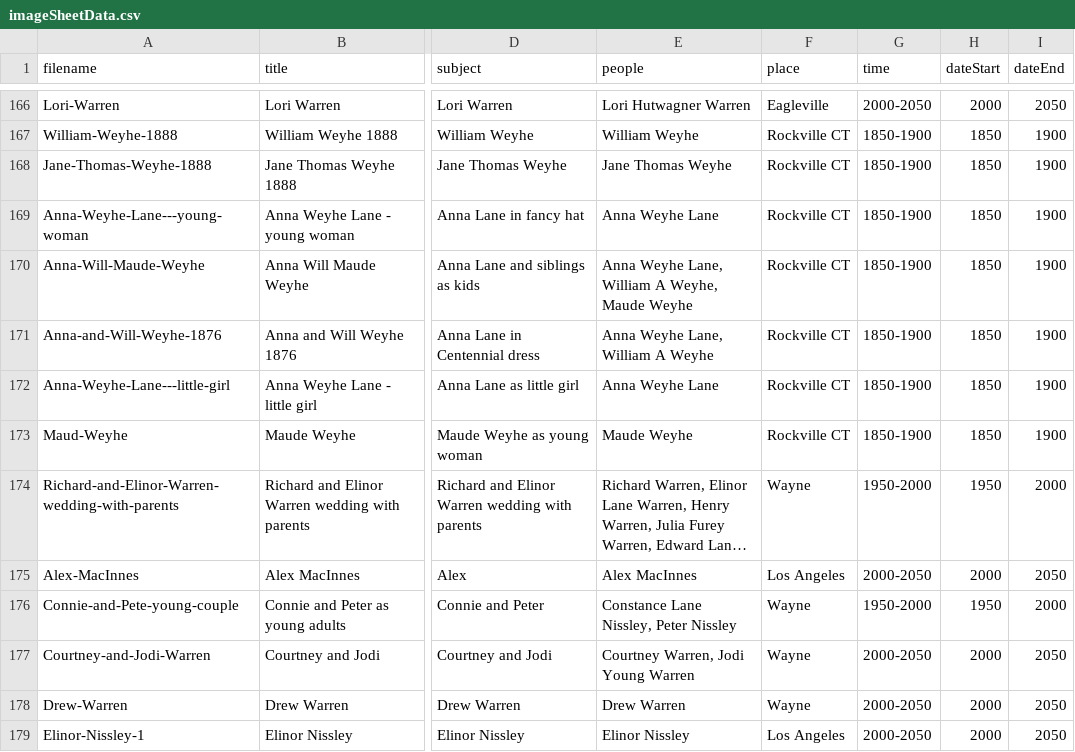
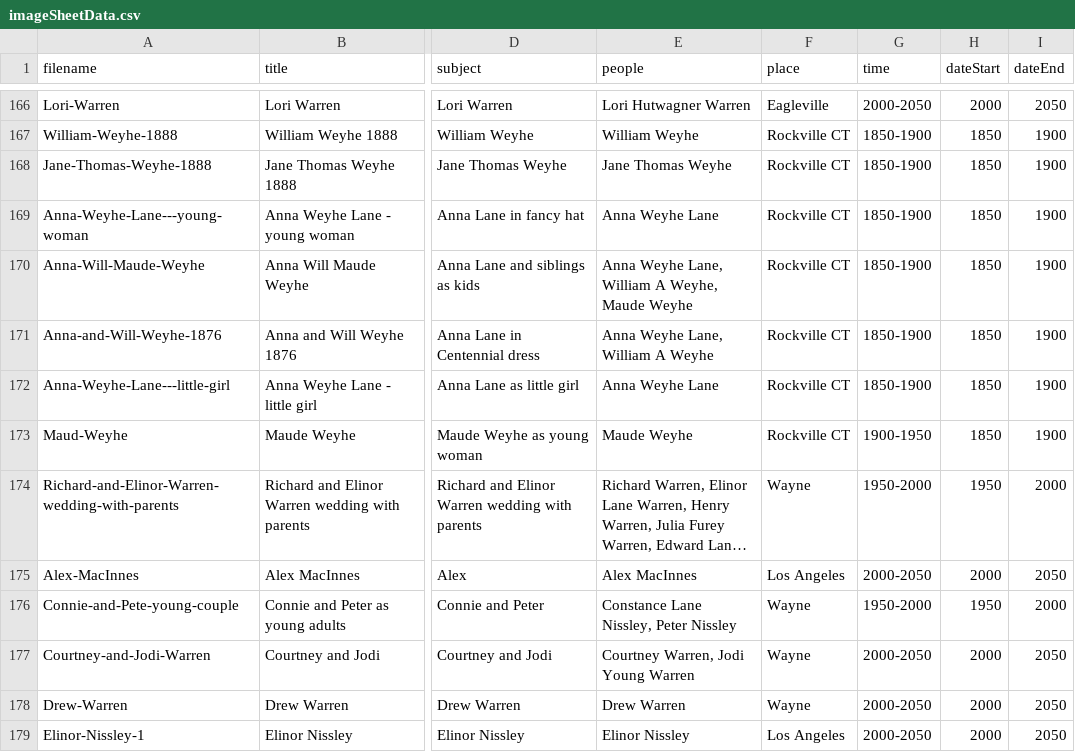
Before and after one commit to christiewarren/familySite, a CSV file: fam-archive-app/src/data/imageSheetData.csv, drawn as a sheet; only a part is shown, gaps mark what is left out; long unchanged cells end in …; the diff covers the shown part only; the diff names each change by its address in the sheet, - before the commit and + after, or states it on an @@ line.

```diff
--- a/fam-archive-app/src/data/imageSheetData.csv
+++ b/fam-archive-app/src/data/imageSheetData.csv
-G173 (time): 1850-1900
+G173 (time): 1900-1950
```
Also changed, not shown: 19 edited cells elsewhere in this file, 6 other files.
